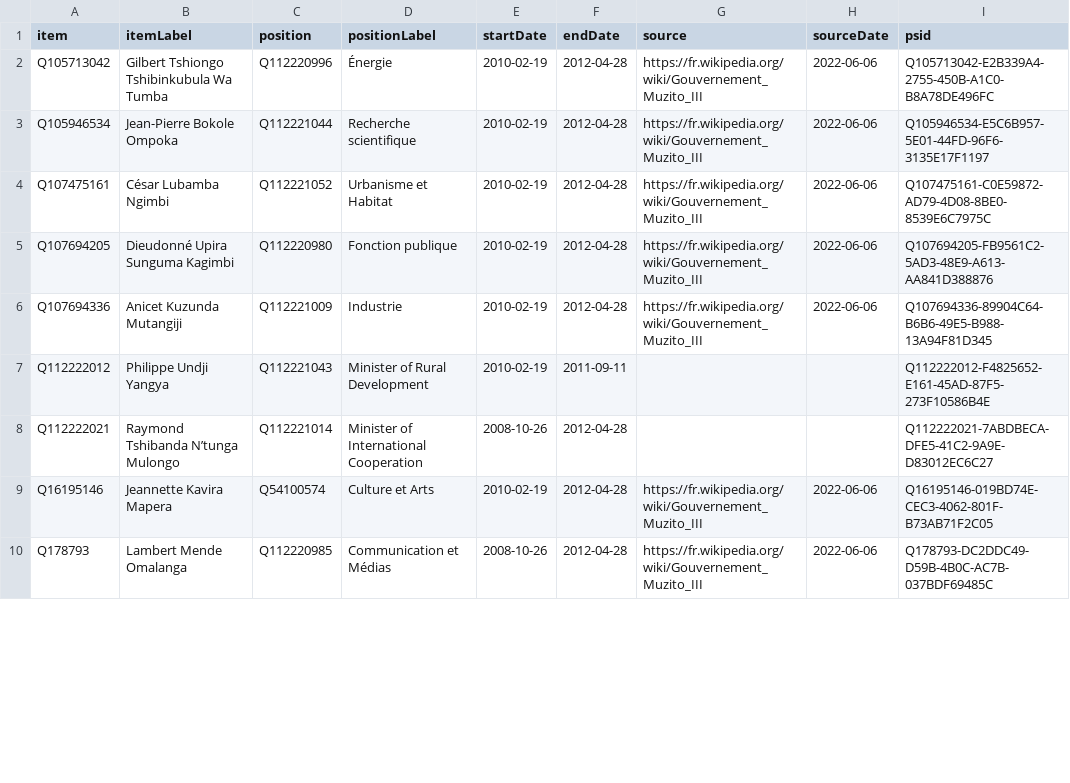
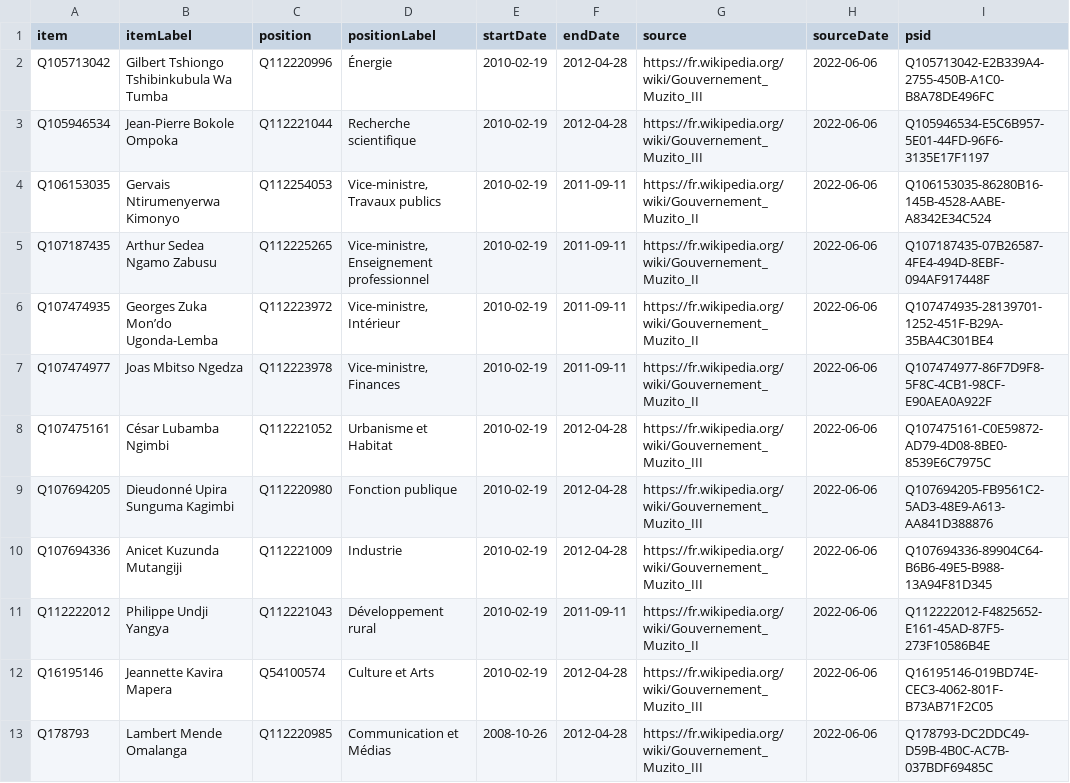
Before and after one commit to every-politician-scrapers/congo-kinshasa-ministers, a CSV file: sources/cabinets/2010-muzito-2/wikidata.csv, drawn as a sheet; only a part is shown; the diff covers the shown part only.

```diff
--- a/sources/cabinets/2010-muzito-2/wikidata.csv
+++ b/sources/cabinets/2010-muzito-2/wikidata.csv
@@ -3,2 +3,6 @@ Q105713042,Gilbert Tshiongo Tshibinkubula Wa Tumba,Q112220996,Énergie,2010-02-1
 Q105946534,Jean-Pierre Bokole Ompoka,Q112221044,Recherche scientifique,2010-02-19,2012-04-28,https://fr.wikipedia.org/wiki/Gouvernement_Muzito_III,2022-06-06,Q105946534-E5C6B957-5E01-44FD-96F6-3135E17F1197
+Q106153035,Gervais Ntirumenyerwa Kimonyo,Q112254053,"Vice-ministre, Travaux publics",2010-02-19,2011-09-11,https://fr.wikipedia.org/wiki/Gouvernement_Muzito_II,2022-06-06,Q106153035-86280B16-145B-4528-AABE-A8342E34C524
+Q107187435,Arthur Sedea Ngamo Zabusu,Q112225265,"Vice-ministre, Enseignement professionnel",2010-02-19,2011-09-11,https://fr.wikipedia.org/wiki/Gouvernement_Muzito_II,2022-06-06,Q107187435-07B26587-4FE4-494D-8EBF-094AF917448F
+Q107474935,Georges Zuka Mon’do Ugonda-Lemba,Q112223972,"Vice-ministre, Intérieur",2010-02-19,2011-09-11,https://fr.wikipedia.org/wiki/Gouvernement_Muzito_II,2022-06-06,Q107474935-28139701-1252-451F-B29A-35BA4C301BE4
+Q107474977,Joas Mbitso Ngedza,Q112223978,"Vice-ministre, Finances",2010-02-19,2011-09-11,https://fr.wikipedia.org/wiki/Gouvernement_Muzito_II,2022-06-06,Q107474977-86F7D9F8-5F8C-4CB1-98CF-E90AEA0A922F
 Q107475161,César Lubamba Ngimbi,Q112221052,Urbanisme et Habitat,2010-02-19,2012-04-28,https://fr.wikipedia.org/wiki/Gouvernement_Muzito_III,2022-06-06,Q107475161-C0E59872-AD79-4D08-8BE0-8539E6C7975C
@@ -6,4 +10,3 @@ Q107694205,Dieudonné Upira Sunguma Kagimbi,Q112220980,Fonction publique,2010-02
 Q107694336,Anicet Kuzunda Mutangiji,Q112221009,Industrie,2010-02-19,2012-04-28,https://fr.wikipedia.org/wiki/Gouvernement_Muzito_III,2022-06-06,Q107694336-89904C64-B6B6-49E5-B988-13A94F81D345
-Q112222012,Philippe Undji Yangya,Q112221043,Minister of Rural Development,2010-02-19,2011-09-11,,,Q112222012-F4825652-E161-45AD-87F5-273F10586B4E
-Q112222021,Raymond Tshibanda N’tunga Mulongo,Q112221014,Minister of International Cooperation,2008-10-26,2012-04-28,,,Q112222021-7ABDBECA-DFE5-41C2-9A9E-D83012EC6C27
+Q112222012,Philippe Undji Yangya,Q112221043,Développement rural,2010-02-19,2011-09-11,https://fr.wikipedia.org/wiki/Gouvernement_Muzito_II,2022-06-06,Q112222012-F4825652-E161-45AD-87F5-273F10586B4E
 Q16195146,Jeannette Kavira Mapera,Q54100574,Culture et Arts,2010-02-19,2012-04-28,https://fr.wikipedia.org/wiki/Gouvernement_Muzito_III,2022-06-06,Q16195146-019BD74E-CEC3-4062-801F-B73AB71F2C05
```
Also changed, not shown: 4 added rows and 25 edited cells elsewhere in this file, sources/cabinets/2010-muzito-2/diff.csv, wikidata/wanted-positions.csv.
